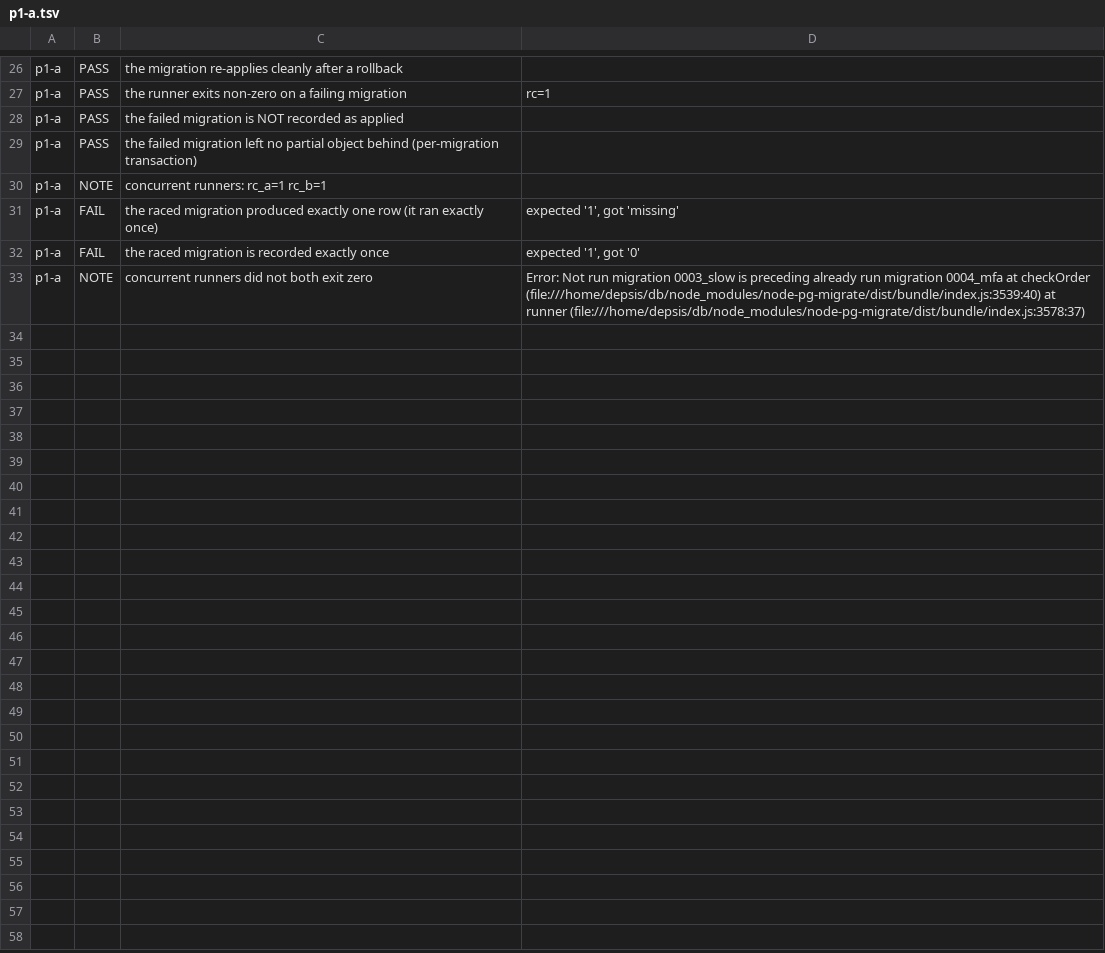
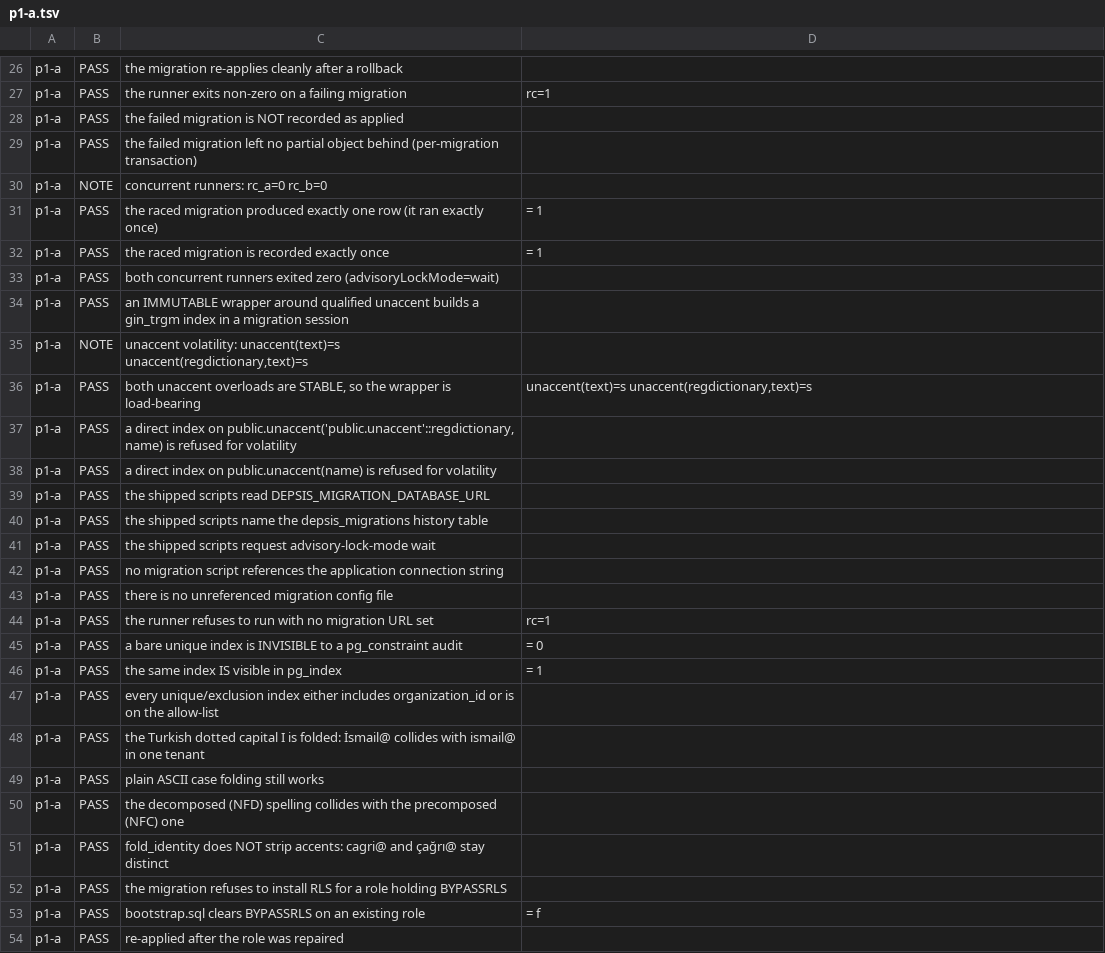
Before and after one commit to avsharbeyi/depsis, a TSV file: docs/adr/evidence/p1-a.tsv, drawn as a sheet; only a part is shown, gaps mark what is left out.

```diff
--- a/docs/adr/evidence/p1-a.tsv
+++ b/docs/adr/evidence/p1-a.tsv
@@ -29,5 +29,26 @@ p1-a	PASS	the failed migration is NOT recorded as applied
 p1-a	PASS	the failed migration left no partial object behind (per-migration transaction)	
-p1-a	NOTE	concurrent runners: rc_a=1 rc_b=1	
-p1-a	FAIL	the raced migration produced exactly one row (it ran exactly once)	expected '1', got 'missing'
-p1-a	FAIL	the raced migration is recorded exactly once	expected '1', got '0'
-p1-a	NOTE	concurrent runners did not both exit zero	Error: Not run migration 0003_slow is preceding already run migration 0004_mfa     at checkOrder (file:///home/depsis/db/node_modules/node-pg-migrate/dist/bundle/index.js:3539:40)     at runner (file:///home/depsis/db/node_modules/node-pg-migrate/dist/bundle/index.js:3578:37)
+p1-a	NOTE	concurrent runners: rc_a=0 rc_b=0	
+p1-a	PASS	the raced migration produced exactly one row (it ran exactly once)	= 1
+p1-a	PASS	the raced migration is recorded exactly once	= 1
+p1-a	PASS	both concurrent runners exited zero (advisoryLockMode=wait)	
+p1-a	PASS	an IMMUTABLE wrapper around qualified unaccent builds a gin_trgm index in a migration session	
+p1-a	NOTE	unaccent volatility: unaccent(text)=s unaccent(regdictionary,text)=s	
+p1-a	PASS	both unaccent overloads are STABLE, so the wrapper is load-bearing	unaccent(text)=s unaccent(regdictionary,text)=s
+p1-a	PASS	a direct index on public.unaccent('public.unaccent'::regdictionary, name) is refused for volatility	
+p1-a	PASS	a direct index on public.unaccent(name) is refused for volatility	
+p1-a	PASS	the shipped scripts read DEPSIS_MIGRATION_DATABASE_URL	
+p1-a	PASS	the shipped scripts name the depsis_migrations history table	
+p1-a	PASS	the shipped scripts request advisory-lock-mode wait	
+p1-a	PASS	no migration script references the application connection string	
+p1-a	PASS	there is no unreferenced migration config file	
+p1-a	PASS	the runner refuses to run with no migration URL set	rc=1
+p1-a	PASS	a bare unique index is INVISIBLE to a pg_constraint audit	= 0
+p1-a	PASS	the same index IS visible in pg_index	= 1
+p1-a	PASS	every unique/exclusion index either includes organization_id or is on the allow-list	
+p1-a	PASS	the Turkish dotted capital I is folded: İsmail@ collides with ismail@ in one tenant	
+p1-a	PASS	plain ASCII case folding still works	
+p1-a	PASS	the decomposed (NFD) spelling collides with the precomposed (NFC) one	
+p1-a	PASS	fold_identity does NOT strip accents: cagri@ and çağrı@ stay distinct	
+p1-a	PASS	the migration refuses to install RLS for a role holding BYPASSRLS	
+p1-a	PASS	bootstrap.sql clears BYPASSRLS on an existing role	= f
+p1-a	PASS	re-applied after the role was repaired	
```
Also changed, not shown: 1 other file.
